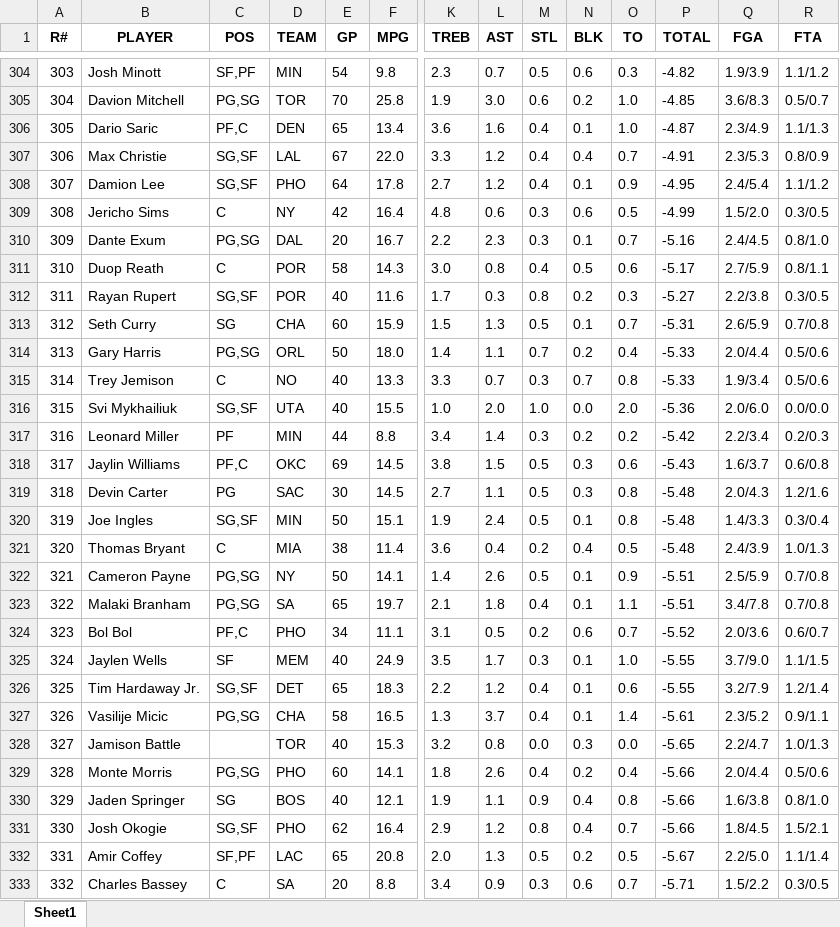
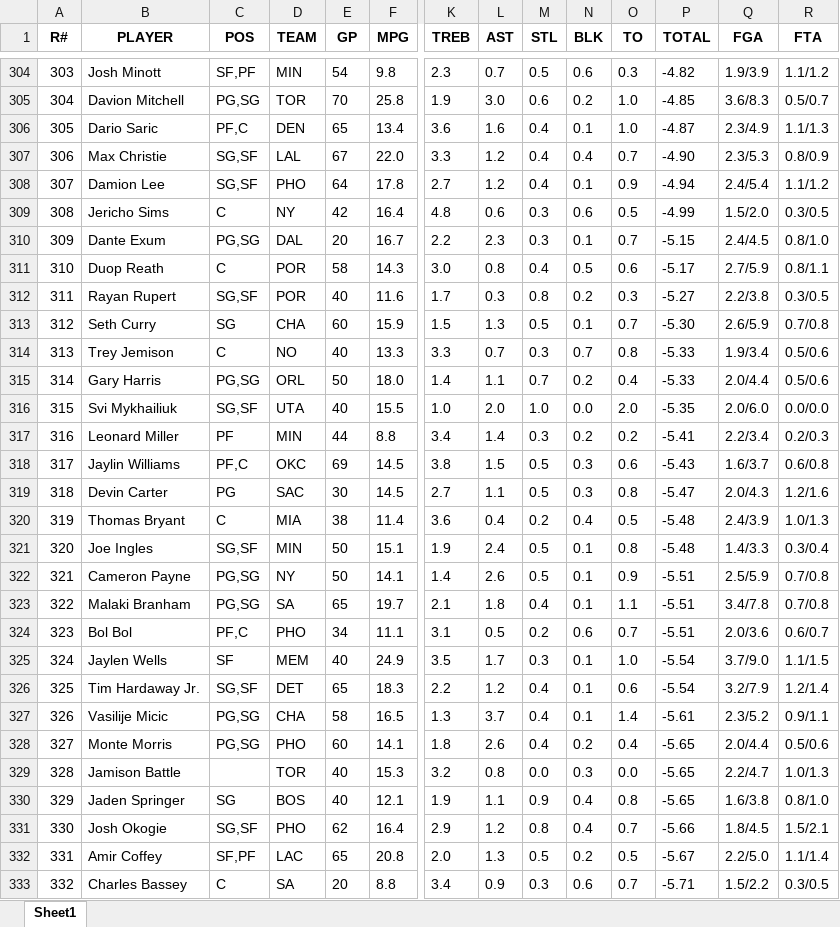
Before and after one commit to ikucukkaya/TradeMachine, an Excel workbook: data/2024-25_Rest_of_Season_Rankings_Projections_updated_daily.xlsx, sheet Sheet1, drawn as a sheet; only a part is shown, gaps mark what is left out; values as stored, in another font and other column widths than the file's, no borders; removed rows and columns are numbered as before the commit, all else as after; rows hold the shown columns only; the diff covers the shown part only; the diff names each change by its address in the sheet, - before the commit and + after, or states it on an @@ line.

```diff
--- a/data/2024-25_Rest_of_Season_Rankings_Projections_updated_daily.xlsx (sheet Sheet1)
+++ b/data/2024-25_Rest_of_Season_Rankings_Projections_updated_daily.xlsx (sheet Sheet1)
@@ column A (R#) renumbered between rows 16 and 457 @@
-P307 (TOTAL): -4.91
+P307 (TOTAL): -4.90
-P308 (TOTAL): -4.95
+P308 (TOTAL): -4.94
-P310 (TOTAL): -5.16
+P310 (TOTAL): -5.15
-P313 (TOTAL): -5.31
+P313 (TOTAL): -5.30
@@ row 315 moved to row 314: 313 @@
-P316 (TOTAL): -5.36
+P316 (TOTAL): -5.35
-P317 (TOTAL): -5.42
+P317 (TOTAL): -5.41
-P319 (TOTAL): -5.48
+P319 (TOTAL): -5.47
@@ row 321 moved to row 320: 319 @@
-P324 (TOTAL): -5.52
+P324 (TOTAL): -5.51
-P325:P326 (TOTAL): -5.55
+P325:P326 (TOTAL): -5.54
+row 328: 327 | Monte Morris | PG,SG | PHO | 60 | 14.1 | 1.8 | 2.6 | 0.4 | 0.2 | 0.4 | -5.65 | 2.0/4.4 | 0.5/0.6
-row 329: 328 | Monte Morris | PG,SG | PHO | 60 | 14.1 | 1.8 | 2.6 | 0.4 | 0.2 | 0.4 | -5.66 | 2.0/4.4 | 0.5/0.6
-P330 (TOTAL): -5.66
+P330 (TOTAL): -5.65
```
Also changed, not shown: 6 added rows, 6 removed rows, 9 moved rows and 82 edited cells elsewhere in this sheet, data/2024-25_NBA_Regular_Season_Updated_daily.xlsx, data/Last_14_days_of_the_2024-25_NBA_Regular_Season_Updated_daily.xlsx, 2 other files.
